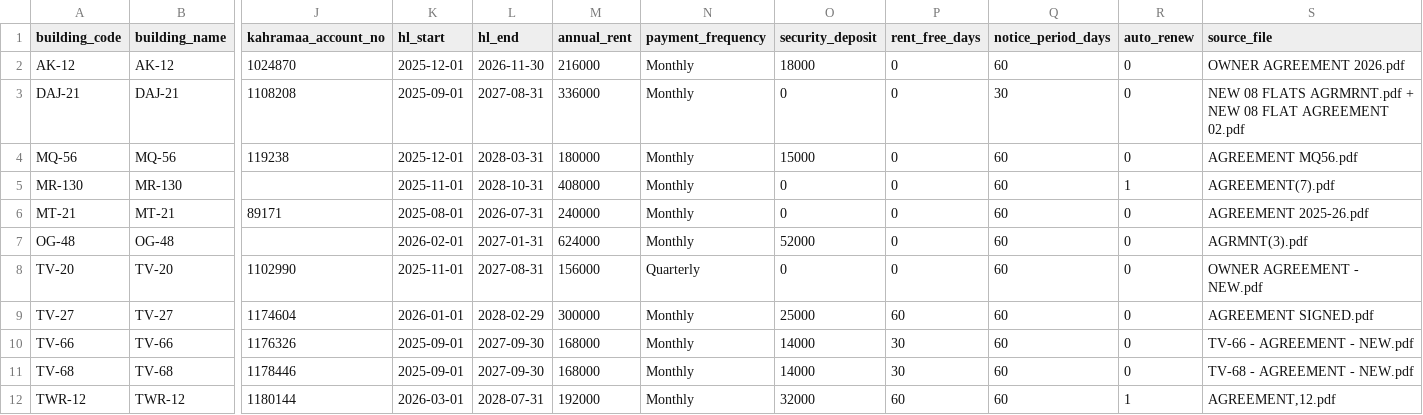
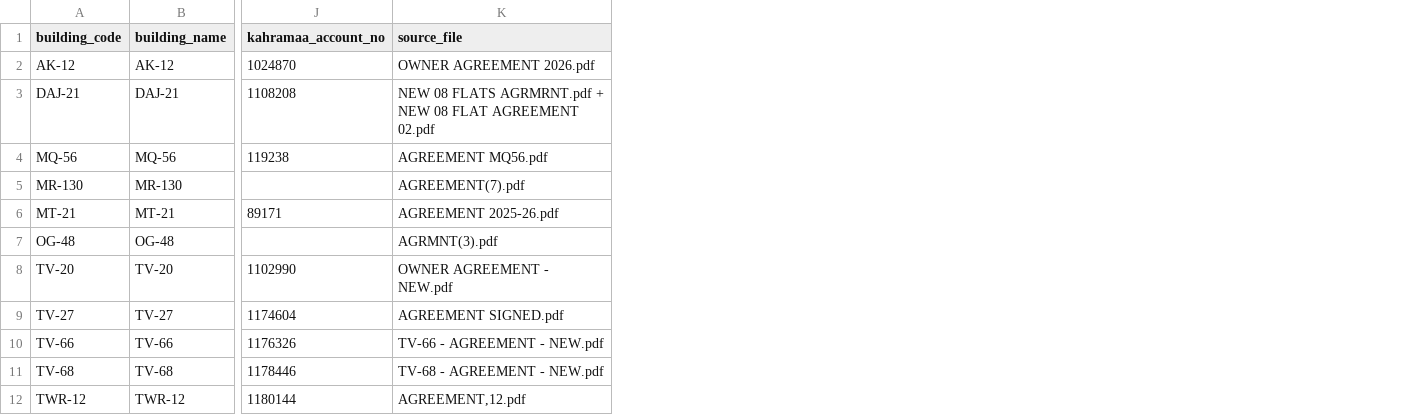
Before and after one commit to nikhil8288/darkbrown, a CSV file: darkbrown/load/data/buildings.csv, drawn as a sheet; only a part is shown, gaps mark what is left out; the diff names each change by its address in the sheet, - before the commit and + after, or states it on an @@ line.

```diff
--- a/darkbrown/load/data/buildings.csv
+++ b/darkbrown/load/data/buildings.csv
-column K (hl_start), rows 2-12: 2025-12-01 | 2025-09-01 | 2025-12-01 | 2025-11-01 | 2025-08-01 | 2026-02-01 | 2025-11-01 | 2026-01-01 | 2025-09-01 | 2025-09-01 | 2026-03-01
-column L (hl_end), rows 2-12: 2026-11-30 | 2027-08-31 | 2028-03-31 | 2028-10-31 | 2026-07-31 | 2027-01-31 | 2027-08-31 | 2028-02-29 | 2027-09-30 | 2027-09-30 | 2028-07-31
-column M (annual_rent), rows 2-12: 216000 | 336000 | 180000 | 408000 | 240000 | 624000 | 156000 | 300000 | 168000 | 168000 | 192000
-column N (payment_frequency), rows 2-12: Monthly | Monthly | Monthly | Monthly | Monthly | Monthly | Quarterly | Monthly | Monthly | Monthly | Monthly
-column O (security_deposit), rows 2-12: 18000 | 0 | 15000 | 0 | 0 | 52000 | 0 | 25000 | 14000 | 14000 | 32000
-column P (rent_free_days), rows 2-12: 0 | 0 | 0 | 0 | 0 | 0 | 0 | 60 | 30 | 30 | 60
-column Q (notice_period_days), rows 2-12: 60 | 30 | 60 | 60 | 60 | 60 | 60 | 60 | 60 | 60 | 60
-column R (auto_renew), rows 2-12: 0 | 0 | 0 | 1 | 0 | 0 | 0 | 0 | 0 | 0 | 1
```
Also changed, not shown: 8 other files.
